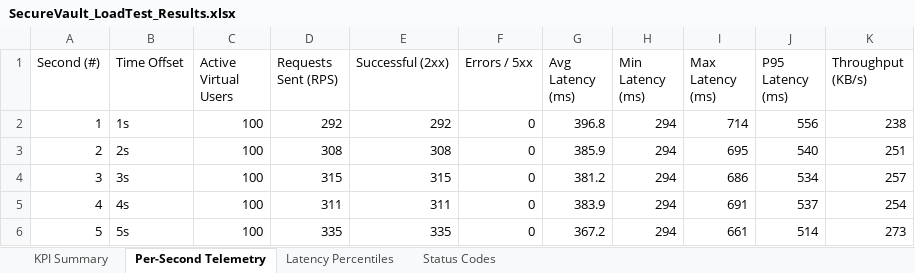
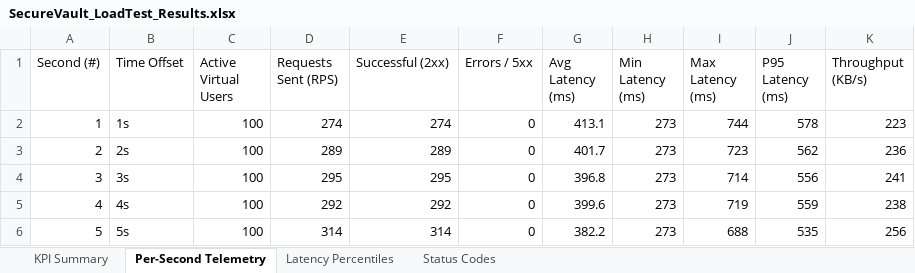
Before and after one commit to Babu14333/SecureVault, an Excel workbook: SecureVault_LoadTest_Results.xlsx, sheet Per-Second Telemetry, drawn as a sheet; only a part is shown; values as stored, in another font and other column widths than the file's, no borders; the diff covers the shown part only; the diff names each change by its address in the sheet, - before the commit and + after, or states it on an @@ line.

```diff
--- a/SecureVault_LoadTest_Results.xlsx (sheet Per-Second Telemetry)
+++ b/SecureVault_LoadTest_Results.xlsx (sheet Per-Second Telemetry)
-D2 (Requests Sent (RPS)): 292
+D2 (Requests Sent (RPS)): 274
-E2 (Successful (2xx)): 292
+E2 (Successful (2xx)): 274
-G2 (Avg Latency (ms)): 396.8
+G2 (Avg Latency (ms)): 413.1
-H2:H6 (Min Latency (ms)): 294
+H2:H6 (Min Latency (ms)): 273
-I2 (Max Latency (ms)): 714
+I2 (Max Latency (ms)): 744
-J2 (P95 Latency (ms)): 556
+J2 (P95 Latency (ms)): 578
-K2 (Throughput (KB/s)): 238
+K2 (Throughput (KB/s)): 223
-D3 (Requests Sent (RPS)): 308
+D3 (Requests Sent (RPS)): 289
-E3 (Successful (2xx)): 308
+E3 (Successful (2xx)): 289
-G3 (Avg Latency (ms)): 385.9
+G3 (Avg Latency (ms)): 401.7
-I3 (Max Latency (ms)): 695
+I3 (Max Latency (ms)): 723
-J3 (P95 Latency (ms)): 540
+J3 (P95 Latency (ms)): 562
-K3 (Throughput (KB/s)): 251
+K3 (Throughput (KB/s)): 236
-D4 (Requests Sent (RPS)): 315
+D4 (Requests Sent (RPS)): 295
-E4 (Successful (2xx)): 315
+E4 (Successful (2xx)): 295
-G4 (Avg Latency (ms)): 381.2
+G4 (Avg Latency (ms)): 396.8
-I4 (Max Latency (ms)): 686
+I4 (Max Latency (ms)): 714
-J4 (P95 Latency (ms)): 534
+J4 (P95 Latency (ms)): 556
-K4 (Throughput (KB/s)): 257
+K4 (Throughput (KB/s)): 241
-D5 (Requests Sent (RPS)): 311
+D5 (Requests Sent (RPS)): 292
-E5 (Successful (2xx)): 311
+E5 (Successful (2xx)): 292
-G5 (Avg Latency (ms)): 383.9
+G5 (Avg Latency (ms)): 399.6
-I5 (Max Latency (ms)): 691
+I5 (Max Latency (ms)): 719
-J5 (P95 Latency (ms)): 537
+J5 (P95 Latency (ms)): 559
-K5 (Throughput (KB/s)): 254
+K5 (Throughput (KB/s)): 238
-D6 (Requests Sent (RPS)): 335
+D6 (Requests Sent (RPS)): 314
-E6 (Successful (2xx)): 335
+E6 (Successful (2xx)): 314
-G6 (Avg Latency (ms)): 367.2
+G6 (Avg Latency (ms)): 382.2
-I6 (Max Latency (ms)): 661
+I6 (Max Latency (ms)): 688
-J6 (P95 Latency (ms)): 514
+J6 (P95 Latency (ms)): 535
-K6 (Throughput (KB/s)): 273
+K6 (Throughput (KB/s)): 256
```
Also changed, not shown: 385 edited cells elsewhere in this sheet, sheet KPI Summary, sheet Latency Percentiles, sheet Status Codes, SecureVault_Appium_Test_Results.xlsx, SecureVault_Selenium_Test_Results.xlsx, 10 other files.
